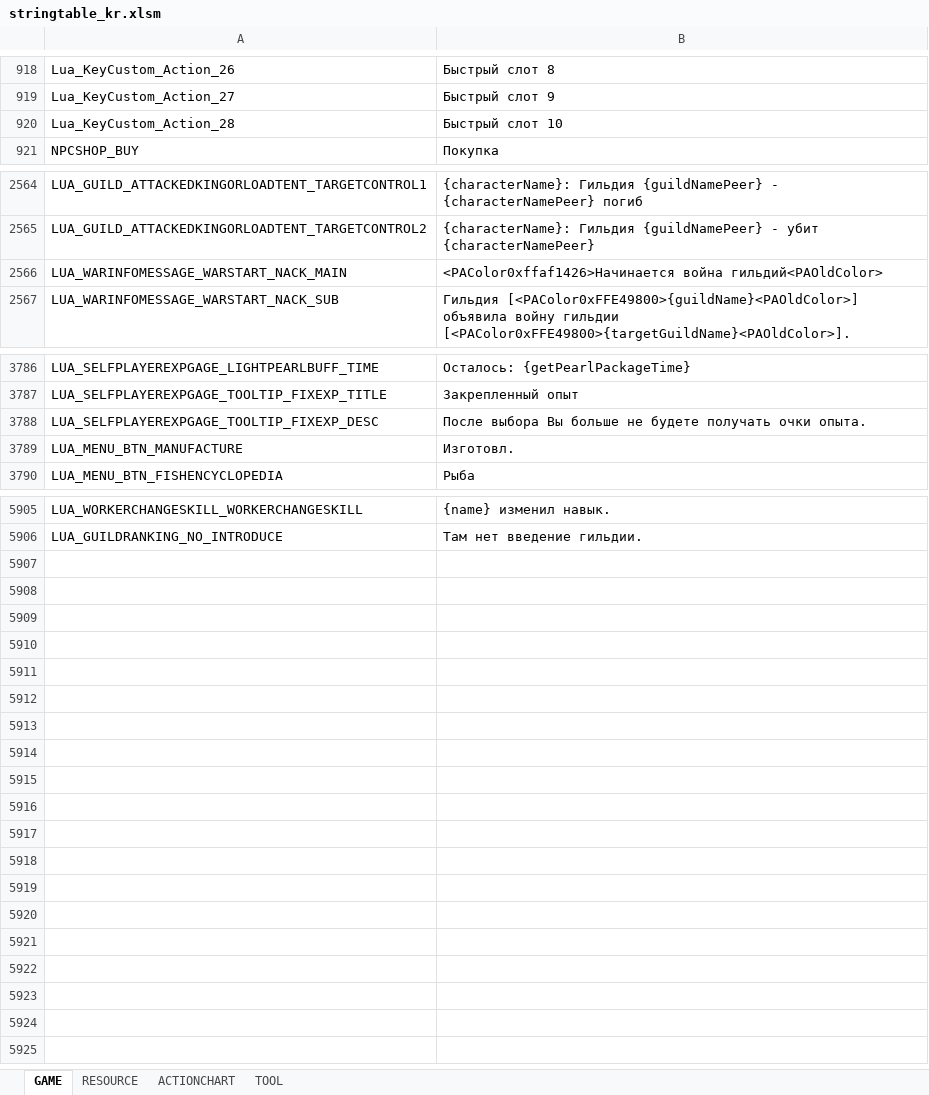
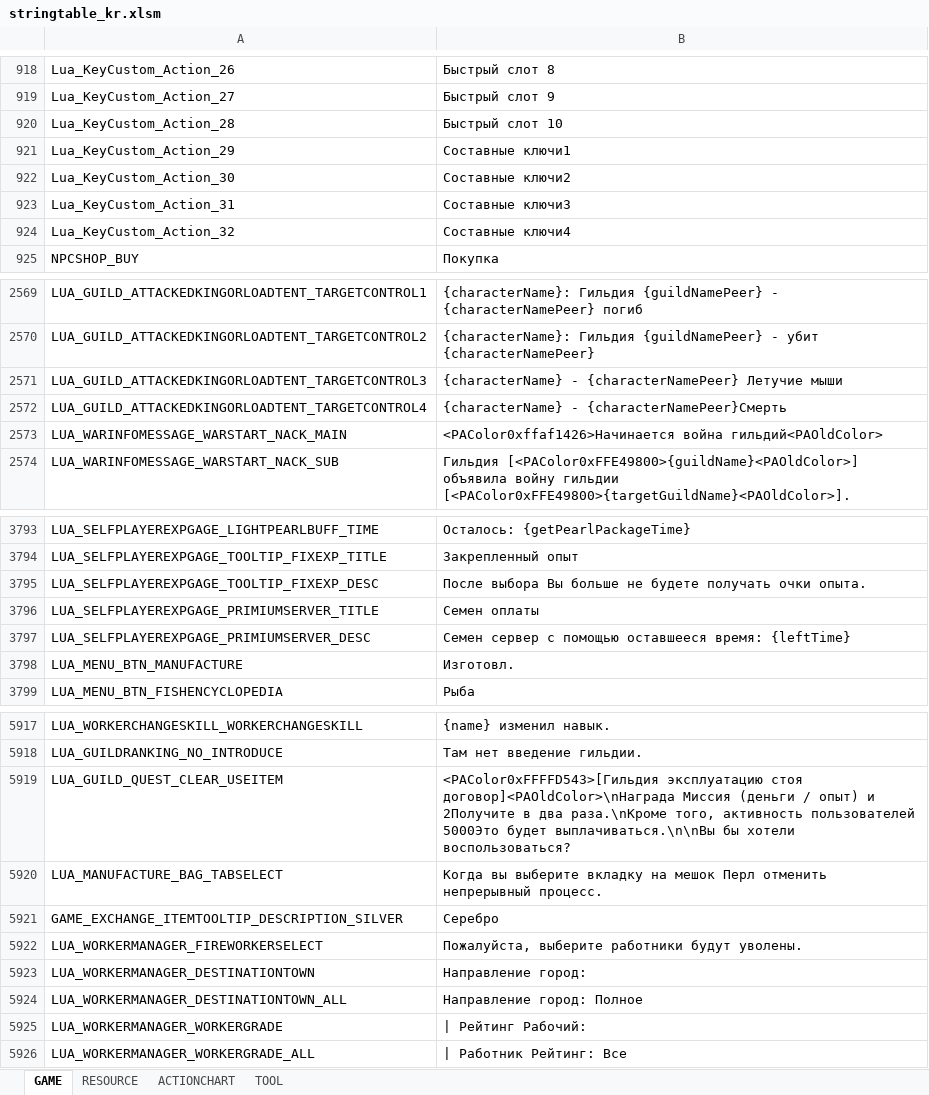
Before and after one commit to Lykii22/BDORUS, an Excel workbook: prestringtable/kr/stringtable_kr.xlsm, sheet GAME, drawn as a sheet; only a part is shown, gaps mark what is left out; values as stored, in another font and other column widths than the file's, no borders; the diff covers the shown part only; the diff names each change by its address in the sheet, - before the commit and + after, or states it on an @@ line.

```diff
--- a/prestringtable/kr/stringtable_kr.xlsm (sheet GAME)
+++ b/prestringtable/kr/stringtable_kr.xlsm (sheet GAME)
+row 921: Lua_KeyCustom_Action_29 | Составные ключи1
+row 922: Lua_KeyCustom_Action_30 | Составные ключи2
+row 923: Lua_KeyCustom_Action_31 | Составные ключи3
+row 924: Lua_KeyCustom_Action_32 | Составные ключи4
+row 2571: LUA_GUILD_ATTACKEDKINGORLOADTENT_TARGETCONTROL3 | {characterName} - {characterNamePeer} Летучие мыши
+row 2572: LUA_GUILD_ATTACKEDKINGORLOADTENT_TARGETCONTROL4 | {characterName} - {characterNamePeer}Смерть
+row 3796: LUA_SELFPLAYEREXPGAGE_PRIMIUMSERVER_TITLE | Семен оплаты
+row 3797: LUA_SELFPLAYEREXPGAGE_PRIMIUMSERVER_DESC | Семен сервер с помощью оставшееся время: {leftTime}
+row 5919: LUA_GUILD_QUEST_CLEAR_USEITEM | <PAColor0xFFFFD543>[Гильдия эксплуатацию стоя договор]<PAOldColor>\nНаграда Миссия (деньги / опыт) и 2Получите в два раза.\nКроме того, активность пользователей 5000Это будет выплачиваться.\n\nВы бы хотели воспользоваться?
+row 5920: LUA_MANUFACTURE_BAG_TABSELECT | Когда вы выберите вкладку на мешок Перл отменить непрерывный процесс.
+row 5921: GAME_EXCHANGE_ITEMTOOLTIP_DESCRIPTION_SILVER | Серебро
+row 5922: LUA_WORKERMANAGER_FIREWORKERSELECT | Пожалуйста, выберите работники будут уволены.
+row 5923: LUA_WORKERMANAGER_DESTINATIONTOWN | Направление город:
+row 5924: LUA_WORKERMANAGER_DESTINATIONTOWN_ALL | Направление город: Полное
+row 5925: LUA_WORKERMANAGER_WORKERGRADE | | Рейтинг Рабочий:
+row 5926: LUA_WORKERMANAGER_WORKERGRADE_ALL | | Работник Рейтинг: Все
```
Also changed, not shown: 4 added rows and 11 edited cells elsewhere in this sheet, sheet RESOURCE, sheet TOOL, prestringtable/kr/stringtable_cutscene_kr.xlsm, prestringtable/kr/symbolnostringtable_kr.xlsm, 4 other files.
